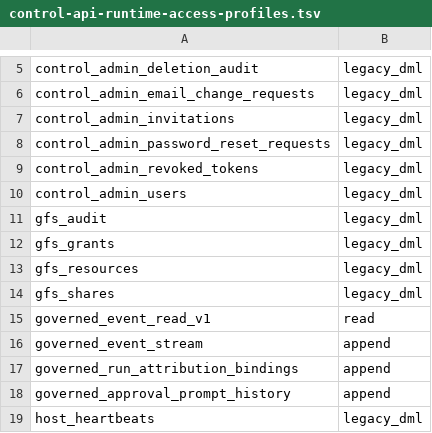
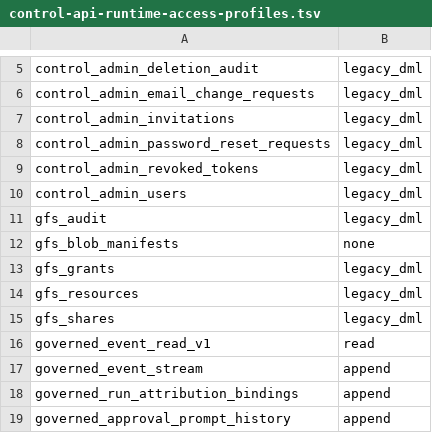
Before and after one commit to evenfire-ai/evenfire, a TSV file: deploy/scripts/control-api-runtime-access-profiles.tsv, drawn as a sheet; only a part is shown, gaps mark what is left out; the shorter side is filled out with more unchanged rows.

```diff
--- a/deploy/scripts/control-api-runtime-access-profiles.tsv
+++ b/deploy/scripts/control-api-runtime-access-profiles.tsv
@@ -11,2 +11,3 @@ control_admin_users	legacy_dml
 gfs_audit	legacy_dml
+gfs_blob_manifests	none
 gfs_grants	legacy_dml
```
Also changed, not shown: 49 other files.
